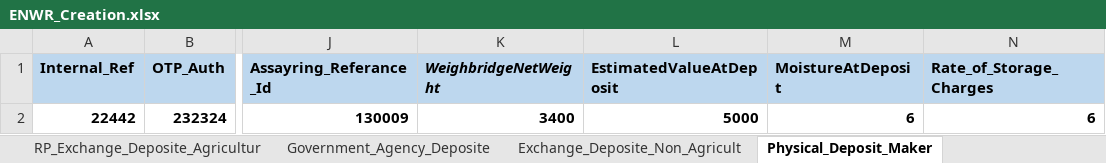
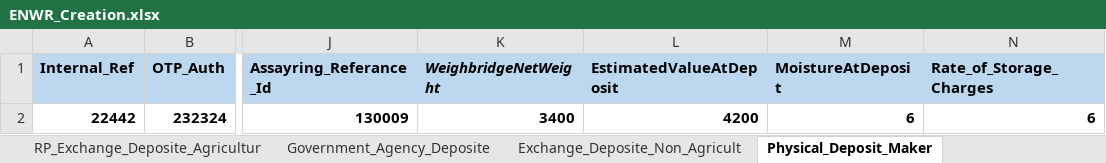
Before and after one commit to Abhishekthasal/COUNTRYWIDE-COMMODITY-REPOSITORY-LIMITED, an Excel workbook: Data/ENWR_Creation.xlsx, sheet Physical_Deposit_Maker, drawn as a sheet; only a part is shown, gaps mark what is left out; values as stored, in another font and other column widths than the file's, no borders; the diff names each change by its address in the sheet, - before the commit and + after, or states it on an @@ line.

```diff
--- a/Data/ENWR_Creation.xlsx (sheet Physical_Deposit_Maker)
+++ b/Data/ENWR_Creation.xlsx (sheet Physical_Deposit_Maker)
-L2 (EstimatedValueAtDeposit): 5000
+L2 (EstimatedValueAtDeposit): 4200
```
Also changed, not shown: sheet RP_Deposite_Request_Agriculture, sheet Exchange_Deposite_Non_Agricult, sheet Exchange_Non_Agriculture_Physic, sheet Deposite_Assayer_Maker, 25 other files.
